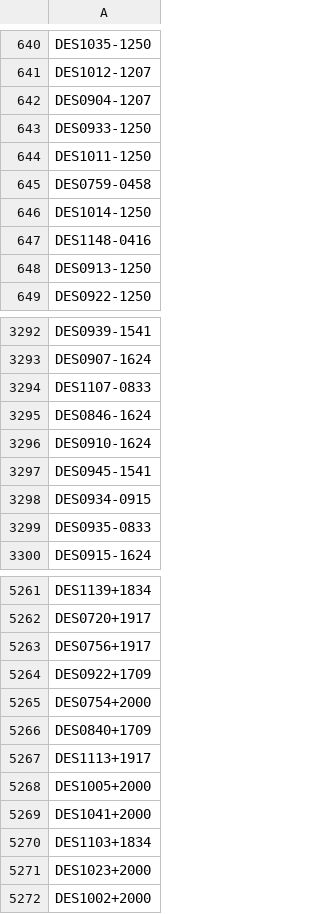
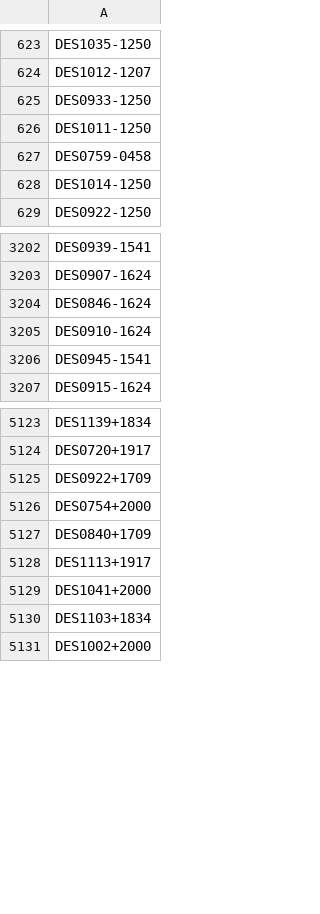
Before and after one commit to delve-survey/mcal_sim_test, a CSV file: data/Tilelist_DR3_1_1.csv, drawn as a sheet; only a part is shown, gaps mark what is left out; the diff covers the shown part only.

Commit message:
New tilelist that removes unfinished tiles

```diff
--- a/data/Tilelist_DR3_1_1.csv
+++ b/data/Tilelist_DR3_1_1.csv
@@ -641,3 +624,2 @@ DES1035-1250
 DES1012-1207
-DES0904-1207
 DES0933-1250
@@ -646,4 +628,2 @@ DES0759-0458
 DES1014-1250
-DES1148-0416
-DES0913-1250
 DES0922-1250
@@ -3293,3 +3203,2 @@ DES0939-1541
 DES0907-1624
-DES1107-0833
 DES0846-1624
@@ -3297,4 +3206,2 @@ DES0910-1624
 DES0945-1541
-DES0934-0915
-DES0935-0833
 DES0915-1624
@@ -5262,3 +5124,2 @@ DES1139+1834
 DES0720+1917
-DES0756+1917
 DES0922+1709
@@ -5267,6 +5128,4 @@ DES0840+1709
 DES1113+1917
-DES1005+2000
 DES1041+2000
 DES1103+1834
-DES1023+2000
 DES1002+2000
```
Also changed, not shown: 172 removed rows elsewhere in this file, 2 other files.
